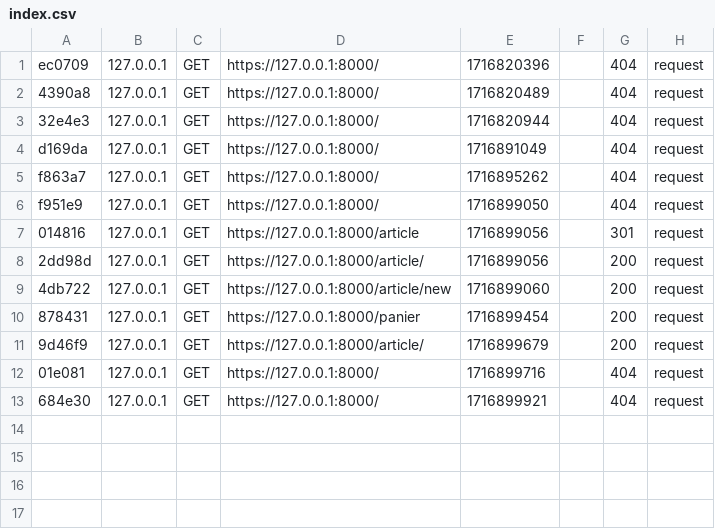
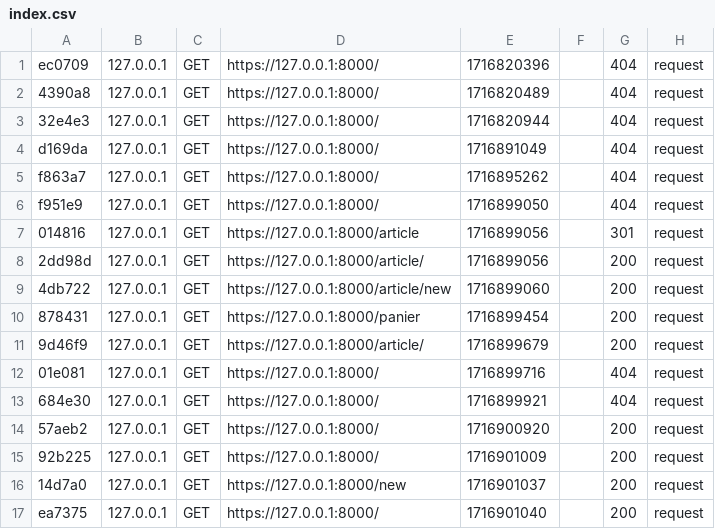
Before and after one commit to jsena21/lineshop, a CSV file: var/cache/dev/profiler/index.csv, drawn as a sheet; the diff names each change by its address in the sheet, - before the commit and + after, or states it on an @@ line.

```diff
--- a/var/cache/dev/profiler/index.csv
+++ b/var/cache/dev/profiler/index.csv
+row 14: 57aeb2 | 127.0.0.1 | GET | https://127.0.0.1:8000/ | 1716900920 |  | 200 | request
+row 15: 92b225 | 127.0.0.1 | GET | https://127.0.0.1:8000/ | 1716901009 |  | 200 | request
+row 16: 14d7a0 | 127.0.0.1 | GET | https://127.0.0.1:8000/new | 1716901037 |  | 200 | request
+row 17: ea7375 | 127.0.0.1 | GET | https://127.0.0.1:8000/ | 1716901040 |  | 200 | request
```
Also changed, not shown: 24 other files.
